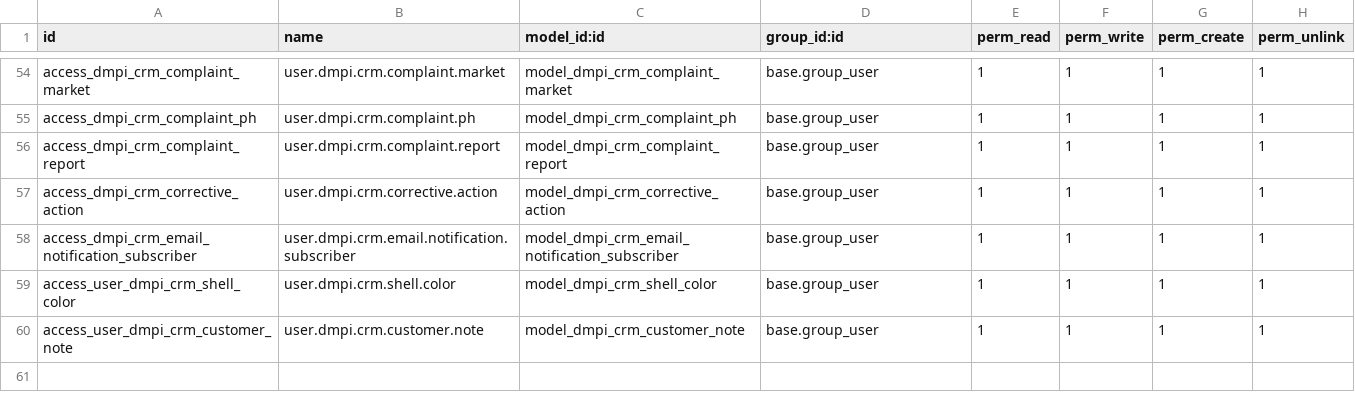
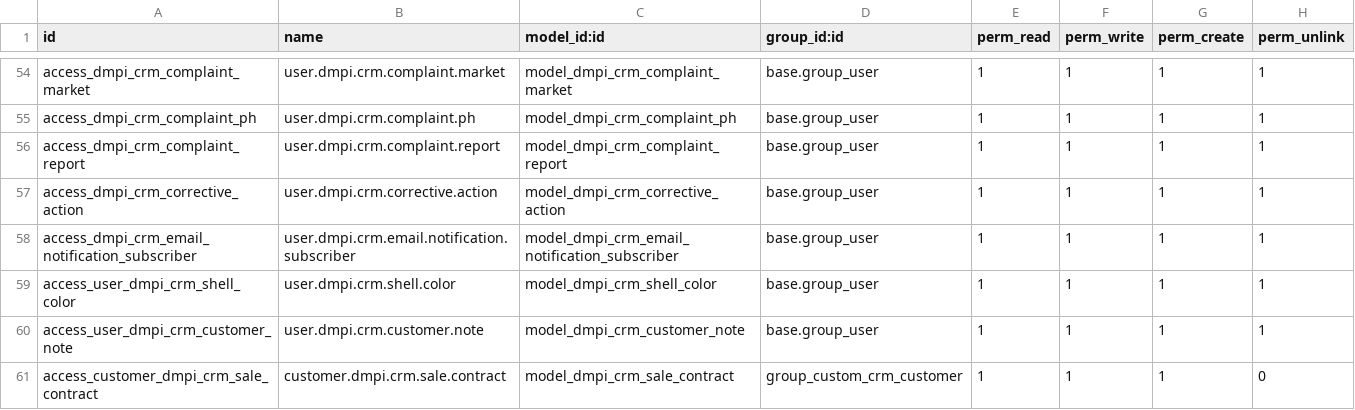
Before and after one commit to toolkt/dmpi_fresh, a CSV file: dmpi_crm/security/ir.model.access.csv, drawn as a sheet; only a part is shown, gaps mark what is left out; the diff names each change by its address in the sheet, - before the commit and + after, or states it on an @@ line.

```diff
--- a/dmpi_crm/security/ir.model.access.csv
+++ b/dmpi_crm/security/ir.model.access.csv
+row 61: access_customer_dmpi_crm_sale_contract | customer.dmpi.crm.sale.contract | model_dmpi_crm_sale_contract | group_custom_crm_customer | 1 | 1 | 1 | 0
```
